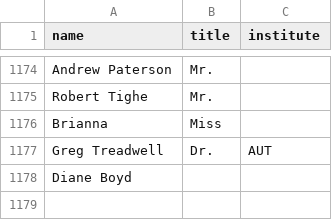
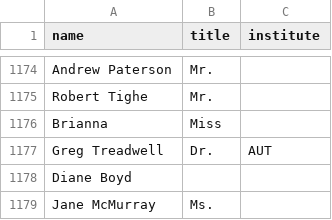
Before and after one commit to ClaxonNZ/ClaxonNZ.github.io, a CSV file: signatories/data/signatories.csv, drawn as a sheet; only a part is shown, gaps mark what is left out.

Commit message:
Updating signatories on 09 August 2019

```diff
--- a/signatories/data/signatories.csv
+++ b/signatories/data/signatories.csv
@@ -1178 +1178,2 @@ Greg Treadwell,Dr.,AUT
 Diane Boyd,,
+Jane McMurray,Ms.,
```
